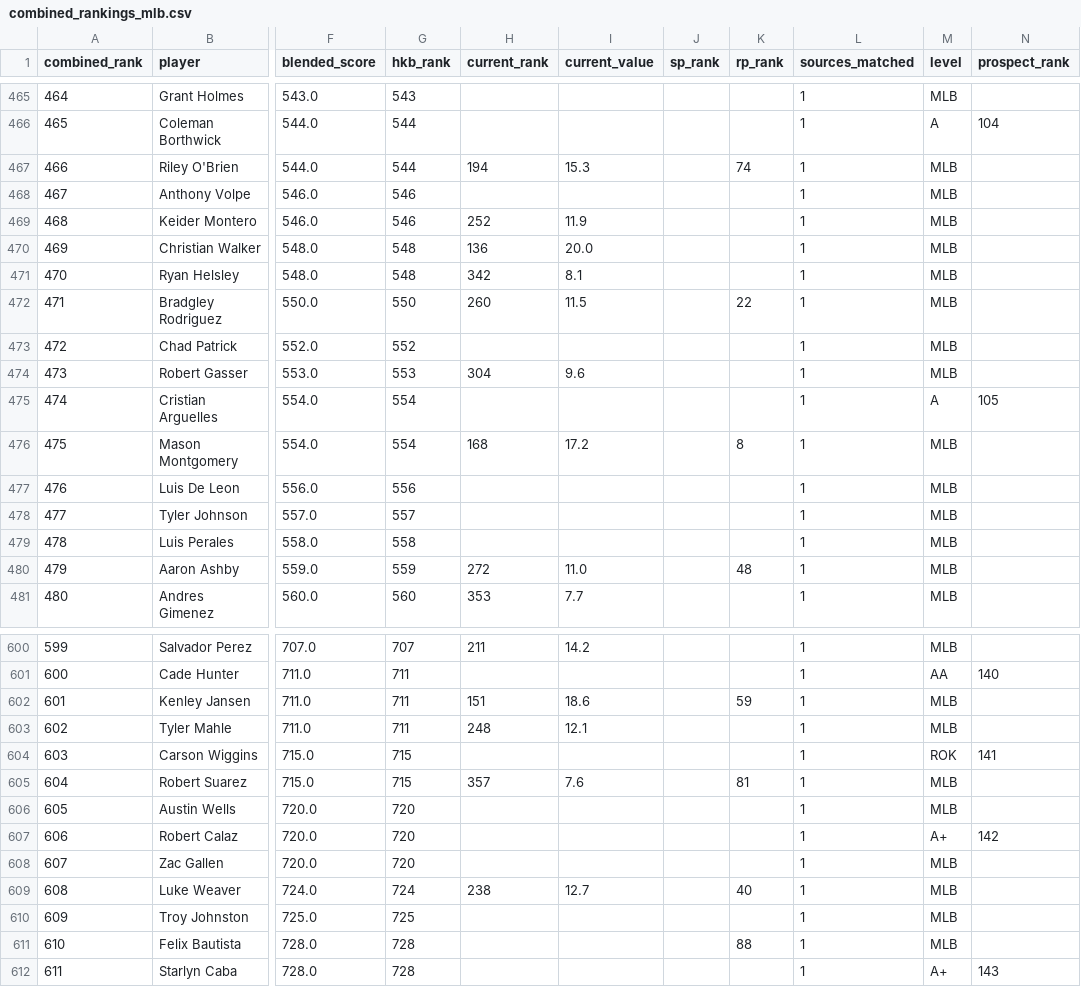
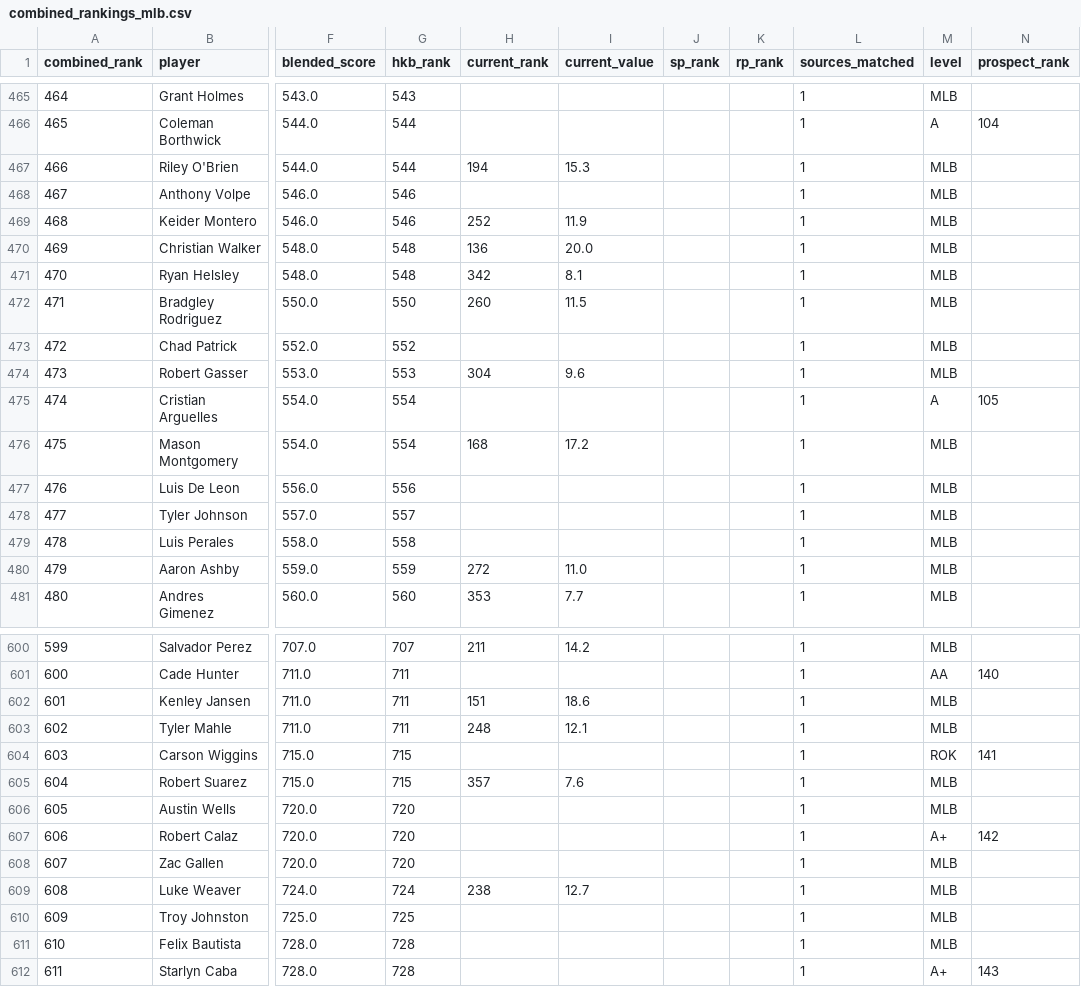
Before and after one commit to kyeill/dynasty, a CSV file: output/combined_rankings_mlb.csv, drawn as a sheet; only a part is shown, gaps mark what is left out; the diff covers the shown part only; the diff names each change by its address in the sheet, - before the commit and + after, or states it on an @@ line.

```diff
--- a/output/combined_rankings_mlb.csv
+++ b/output/combined_rankings_mlb.csv
-K467 (rp_rank): 74
+K467 (rp_rank): (empty)
-K472 (rp_rank): 22
+K472 (rp_rank): (empty)
-K476 (rp_rank): 8
+K476 (rp_rank): (empty)
-K480 (rp_rank): 48
+K480 (rp_rank): (empty)
-K602 (rp_rank): 59
+K602 (rp_rank): (empty)
-K605 (rp_rank): 81
+K605 (rp_rank): (empty)
-K609 (rp_rank): 40
+K609 (rp_rank): (empty)
-K611 (rp_rank): 88
+K611 (rp_rank): (empty)
```
Also changed, not shown: 81 edited cells elsewhere in this file, lastgood/nfl_ktc.csv, output/combined_rankings_nfl.csv, 12 other files.
